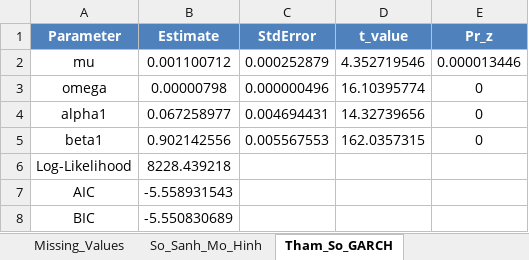
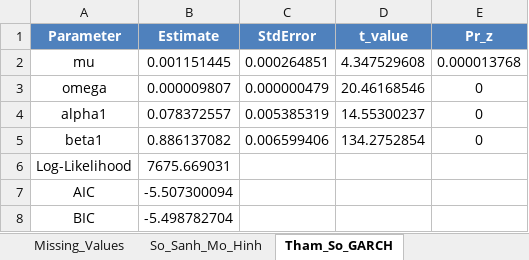
Before and after one commit to ledanghoanganh/fpt-stock-analysis-with-R-programming-language, an Excel workbook: output/tables/report_tables.xlsx, sheet Tham_So_GARCH, drawn as a sheet; values as stored, in another font and other column widths than the file's, no borders; the diff names each change by its address in the sheet, - before the commit and + after, or states it on an @@ line.

```diff
--- a/output/tables/report_tables.xlsx (sheet Tham_So_GARCH)
+++ b/output/tables/report_tables.xlsx (sheet Tham_So_GARCH)
-B2 (Estimate): 0.001100712
+B2 (Estimate): 0.001151445
-C2 (StdError): 0.000252879
+C2 (StdError): 0.000264851
-D2 (t_value): 4.352719546
+D2 (t_value): 4.347529608
-E2 (Pr_z): 0.000013446
+E2 (Pr_z): 0.000013768
-B3 (Estimate): 0.00000798
+B3 (Estimate): 0.000009807
-C3 (StdError): 0.000000496
+C3 (StdError): 0.000000479
-D3 (t_value): 16.10395774
+D3 (t_value): 20.46168546
-B4 (Estimate): 0.067258977
+B4 (Estimate): 0.078372557
-C4 (StdError): 0.004694431
+C4 (StdError): 0.005385319
-D4 (t_value): 14.32739656
+D4 (t_value): 14.55300237
-B5 (Estimate): 0.902142556
+B5 (Estimate): 0.886137082
-C5 (StdError): 0.005567553
+C5 (StdError): 0.006599406
-D5 (t_value): 162.0357315
+D5 (t_value): 134.2752854
-B6 (Estimate): 8228.439218
+B6 (Estimate): 7675.669031
-B7 (Estimate): -5.558931543
+B7 (Estimate): -5.507300094
-B8 (Estimate): -5.550830689
+B8 (Estimate): -5.498782704
```
Also changed, not shown: sheet Thong_Ke_Mo_Ta, sheet So_Sanh_Mo_Hinh, sheet Missing_Values, 21 other files.
